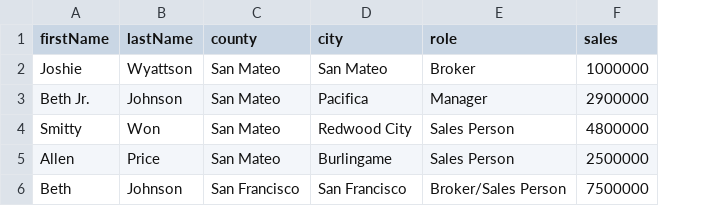
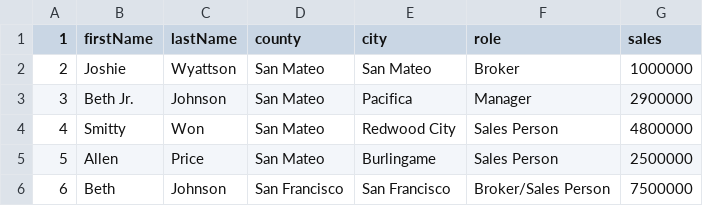
Before and after one commit to libbyli/mini-apps-1, a CSV file: challenge_2/data.csv, drawn as a sheet; the diff names each change by its address in the sheet, - before the commit and + after, or states it on an @@ line.

```diff
--- a/challenge_2/data.csv
+++ b/challenge_2/data.csv
+column A (1), rows 2-6: 2 | 3 | 4 | 5 | 6
```
Also changed, not shown: 1 other file.
